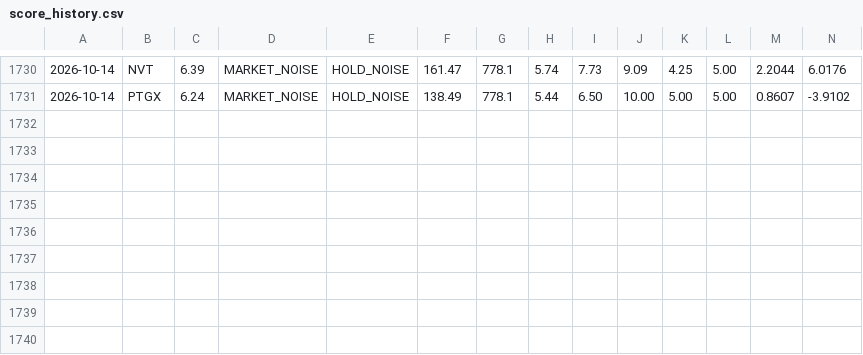
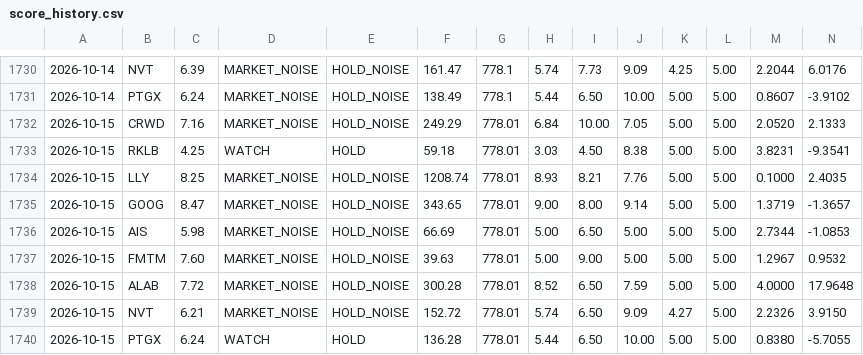
Before and after one commit to letmegetthatnow07/portfolio-dashboard, a CSV file: backend/data/score_history.csv, drawn as a sheet; only a part is shown, gaps mark what is left out; rows hold the shown columns only; the diff names each change by its address in the sheet, - before the commit and + after, or states it on an @@ line.

```diff
--- a/backend/data/score_history.csv
+++ b/backend/data/score_history.csv
+row 1732: 2026-10-15 | CRWD | 7.16 | MARKET_NOISE | HOLD_NOISE | 249.29 | 778.01 | 6.84 | 10.00 | 7.05 | 5.00 | 5.00 | 2.0520 | 2.1333
+row 1733: 2026-10-15 | RKLB | 4.25 | WATCH | HOLD | 59.18 | 778.01 | 3.03 | 4.50 | 8.38 | 5.00 | 5.00 | 3.8231 | -9.3541
+row 1734: 2026-10-15 | LLY | 8.25 | MARKET_NOISE | HOLD_NOISE | 1208.74 | 778.01 | 8.93 | 8.21 | 7.76 | 5.00 | 5.00 | 0.1000 | 2.4035
+row 1735: 2026-10-15 | GOOG | 8.47 | MARKET_NOISE | HOLD_NOISE | 343.65 | 778.01 | 9.00 | 8.00 | 9.14 | 5.00 | 5.00 | 1.3719 | -1.3657
+row 1736: 2026-10-15 | AIS | 5.98 | MARKET_NOISE | HOLD_NOISE | 66.69 | 778.01 | 5.00 | 6.50 | 5.00 | 5.00 | 5.00 | 2.7344 | -1.0853
+row 1737: 2026-10-15 | FMTM | 7.60 | MARKET_NOISE | HOLD_NOISE | 39.63 | 778.01 | 5.00 | 9.00 | 5.00 | 5.00 | 5.00 | 1.2967 | 0.9532
+row 1738: 2026-10-15 | ALAB | 7.72 | MARKET_NOISE | HOLD_NOISE | 300.28 | 778.01 | 8.52 | 6.50 | 7.59 | 5.00 | 5.00 | 4.0000 | 17.9648
+row 1739: 2026-10-15 | NVT | 6.21 | MARKET_NOISE | HOLD_NOISE | 152.72 | 778.01 | 5.74 | 6.50 | 9.09 | 4.27 | 5.00 | 2.2326 | 3.9150
+row 1740: 2026-10-15 | PTGX | 6.24 | WATCH | HOLD | 136.28 | 778.01 | 5.44 | 6.50 | 10.00 | 5.00 | 5.00 | 0.8380 | -5.7055
```
